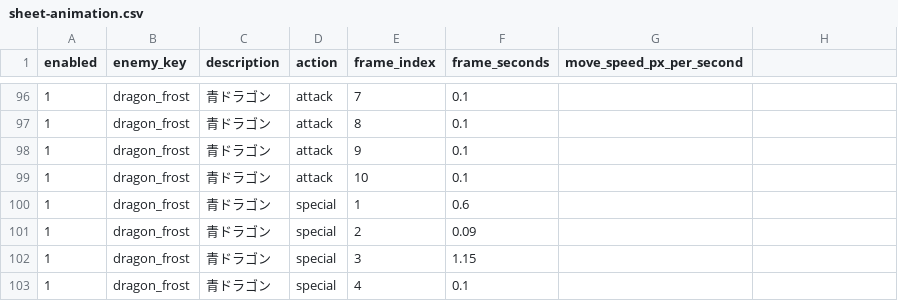
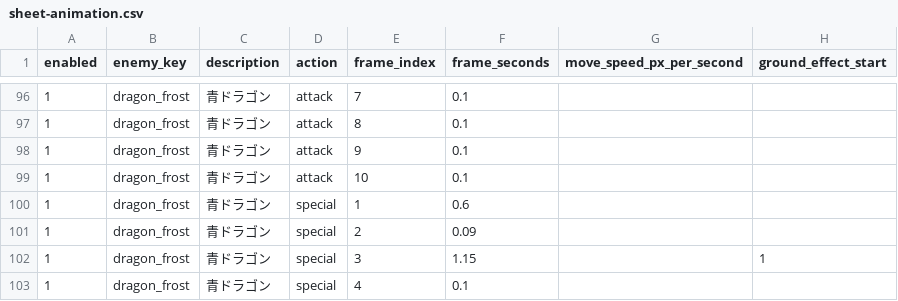
Before and after one commit to jtaro3/Clock-Attack, a CSV file: CSV/sheet-animation.csv, drawn as a sheet; only a part is shown, gaps mark what is left out; the diff names each change by its address in the sheet, - before the commit and + after, or states it on an @@ line.

Commit message:
Start ground effects from configured animation frame (v1.41)

```diff
--- a/CSV/sheet-animation.csv
+++ b/CSV/sheet-animation.csv
-H1: (empty)
+H1: ground_effect_start
-H102 (ground_effect_start): (empty)
+H102 (ground_effect_start): 1
```
Also changed, not shown: CSV/sheet-attack_range.csv, 14 other files.
